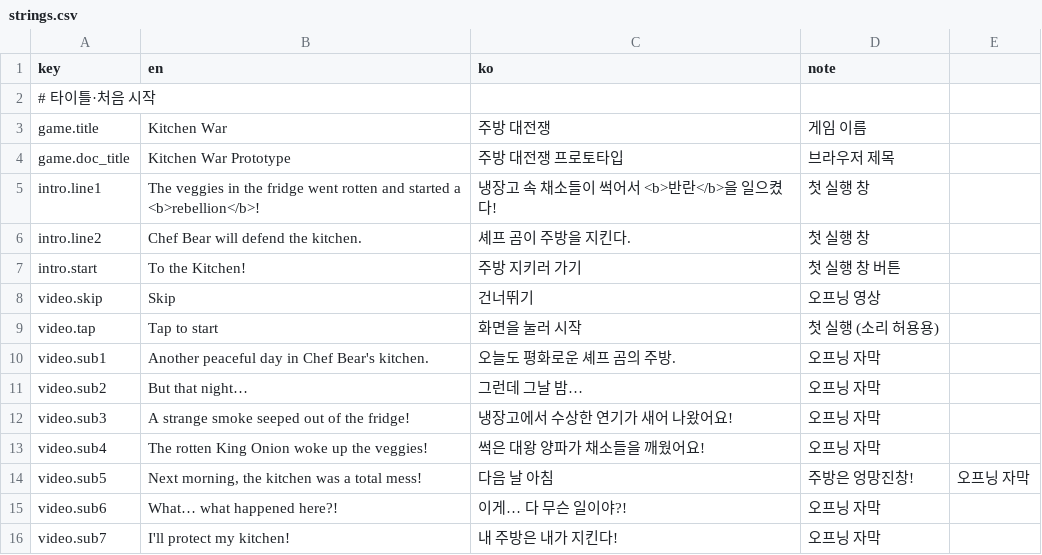
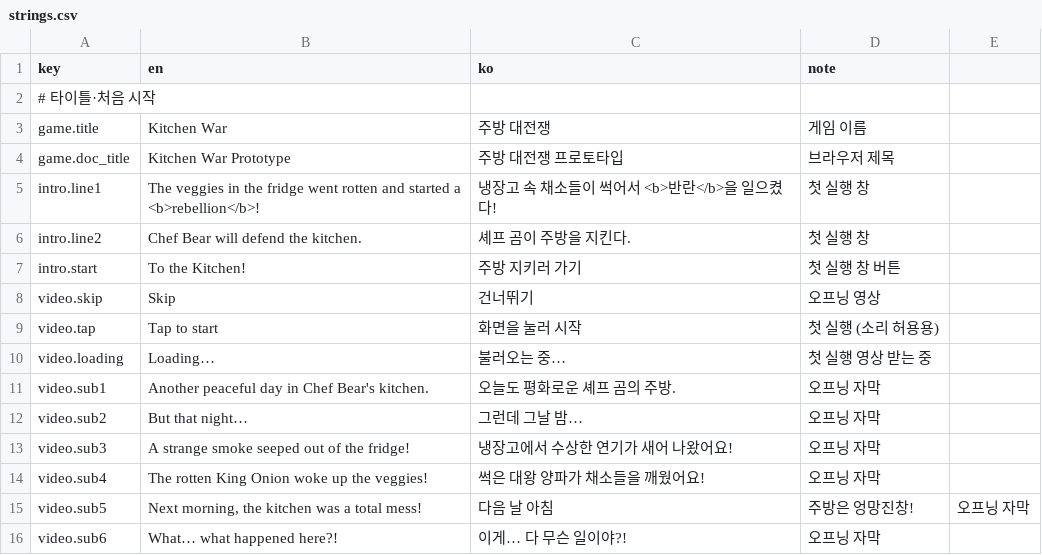
Before and after one commit to jinkim-droid/kitchen-war, a CSV file: localization/strings.csv, drawn as a sheet; only a part is shown; the shorter side is filled out with more unchanged rows.

```diff
--- a/localization/strings.csv
+++ b/localization/strings.csv
@@ -9,2 +9,3 @@ video.skip,Skip,건너뛰기,오프닝 영상
 video.tap,Tap to start,화면을 눌러 시작,첫 실행 (소리 허용용)
+video.loading,Loading…,불러오는 중…,첫 실행 영상 받는 중
 video.sub1,"Another peaceful day in Chef Bear's kitchen.",오늘도 평화로운 셰프 곰의 주방.,오프닝 자막
```
Also changed, not shown: 6 other files.
